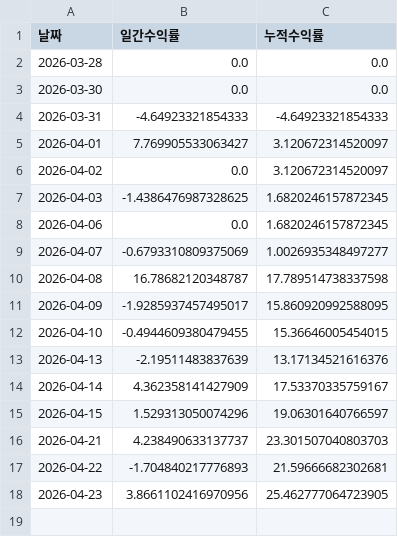
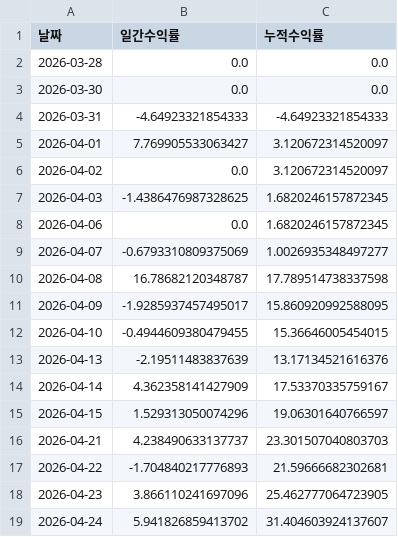
Before and after one commit to songyk544-ctrl/quant-bot, a CSV file: performance_trend.csv, drawn as a sheet.

```diff
--- a/performance_trend.csv
+++ b/performance_trend.csv
@@ -17,2 +17,3 @@
 2026-04-22,-1.704840217776893,21.59666682302681
-2026-04-23,3.8661102416970956,25.462777064723905
+2026-04-23,3.866110241697096,25.462777064723905
+2026-04-24,5.941826859413702,31.404603924137607
```
Also changed, not shown: data.csv, 4 other files.
